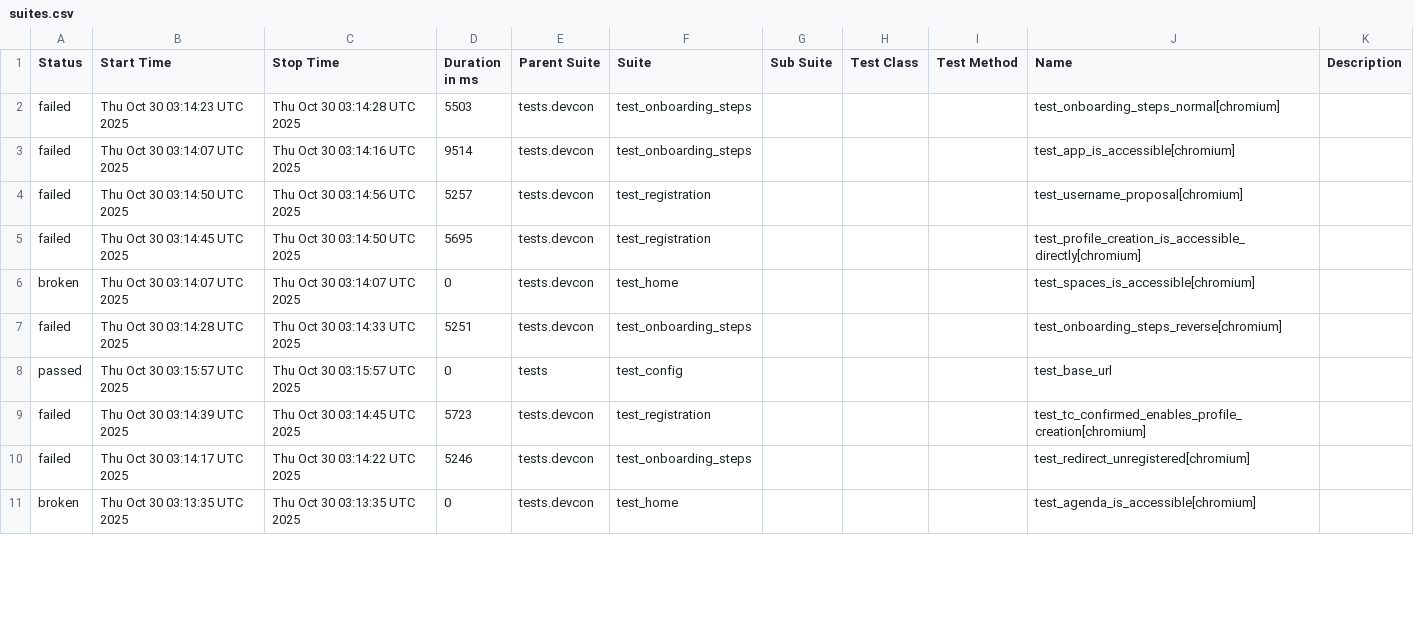
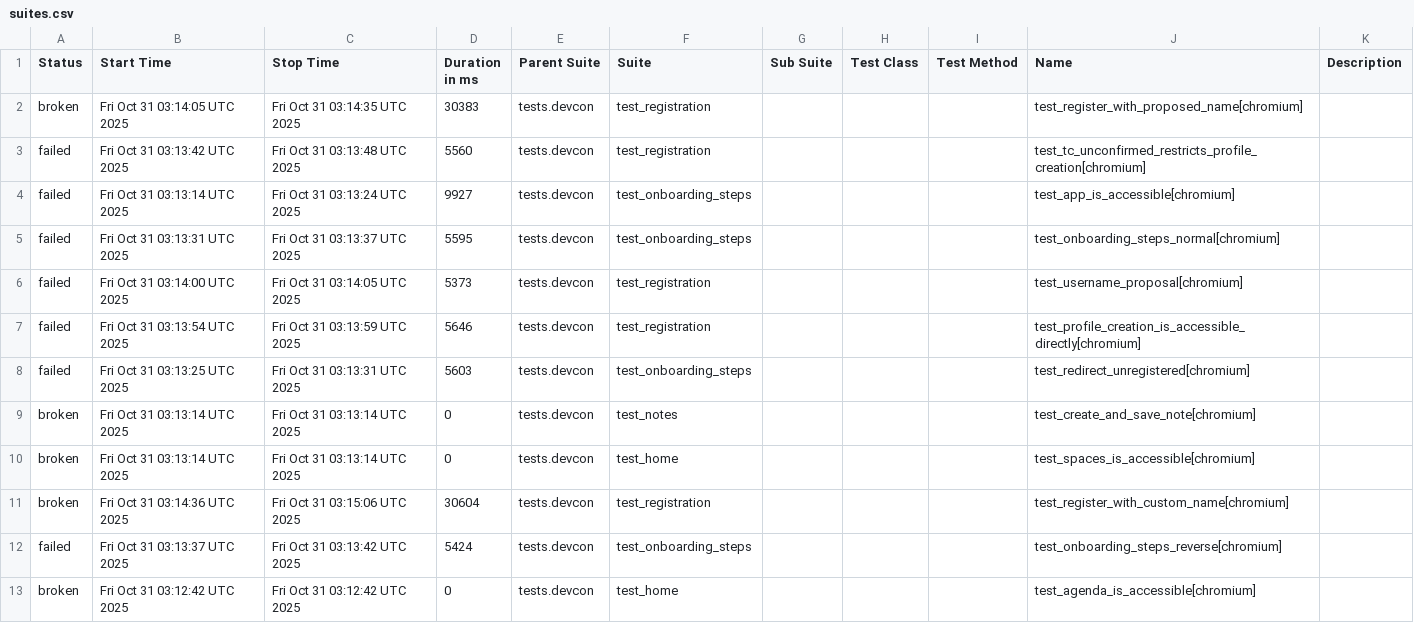
Before and after one commit to andrea-055/devcon_smoke_test, a CSV file: ETH.limo/data/suites.csv, drawn as a sheet; only a part is shown; the diff covers the shown part only.

```diff
--- a/ETH.limo/data/suites.csv
+++ b/ETH.limo/data/suites.csv
@@ -1,11 +1,13 @@
 "Status","Start Time","Stop Time","Duration in ms","Parent Suite","Suite","Sub Suite","Test Class","Test Method","Name","Description"
-"failed","Thu Oct 30 03:14:23 UTC 2025","Thu Oct 30 03:14:28 UTC 2025","5503","tests.devcon","test_onboarding_steps","","","","test_onboarding_steps_normal[chromium]",""
-"failed","Thu Oct 30 03:14:07 UTC 2025","Thu Oct 30 03:14:16 UTC 2025","9514","tests.devcon","test_onboarding_steps","","","","test_app_is_accessible[chromium]",""
-"failed","Thu Oct 30 03:14:50 UTC 2025","Thu Oct 30 03:14:56 UTC 2025","5257","tests.devcon","test_registration","","","","test_username_proposal[chromium]",""
-"failed","Thu Oct 30 03:14:45 UTC 2025","Thu Oct 30 03:14:50 UTC 2025","5695","tests.devcon","test_registration","","","","test_profile_creation_is_accessible_directly[chromium]",""
-"broken","Thu Oct 30 03:14:07 UTC 2025","Thu Oct 30 03:14:07 UTC 2025","0","tests.devcon","test_home","","","","test_spaces_is_accessible[chromium]",""
-"failed","Thu Oct 30 03:14:28 UTC 2025","Thu Oct 30 03:14:33 UTC 2025","5251","tests.devcon","test_onboarding_steps","","","","test_onboarding_steps_reverse[chromium]",""
-"passed","Thu Oct 30 03:15:57 UTC 2025","Thu Oct 30 03:15:57 UTC 2025","0","tests","test_config","","","","test_base_url",""
-"failed","Thu Oct 30 03:14:39 UTC 2025","Thu Oct 30 03:14:45 UTC 2025","5723","tests.devcon","test_registration","","","","test_tc_confirmed_enables_profile_creation[chromium]",""
-"failed","Thu Oct 30 03:14:17 UTC 2025","Thu Oct 30 03:14:22 UTC 2025","5246","tests.devcon","test_onboarding_steps","","","","test_redirect_unregistered[chromium]",""
-"broken","Thu Oct 30 03:13:35 UTC 2025","Thu Oct 30 03:13:35 UTC 2025","0","tests.devcon","test_home","","","","test_agenda_is_accessible[chromium]",""
+"broken","Fri Oct 31 03:14:05 UTC 2025","Fri Oct 31 03:14:35 UTC 2025","30383","tests.devcon","test_registration","","","","test_register_with_proposed_name[chromium]",""
+"failed","Fri Oct 31 03:13:42 UTC 2025","Fri Oct 31 03:13:48 UTC 2025","5560","tests.devcon","test_registration","","","","test_tc_unconfirmed_restricts_profile_creation[chromium]",""
+"failed","Fri Oct 31 03:13:14 UTC 2025","Fri Oct 31 03:13:24 UTC 2025","9927","tests.devcon","test_onboarding_steps","","","","test_app_is_accessible[chromium]",""
+"failed","Fri Oct 31 03:13:31 UTC 2025","Fri Oct 31 03:13:37 UTC 2025","5595","tests.devcon","test_onboarding_steps","","","","test_onboarding_steps_normal[chromium]",""
+"failed","Fri Oct 31 03:14:00 UTC 2025","Fri Oct 31 03:14:05 UTC 2025","5373","tests.devcon","test_registration","","","","test_username_proposal[chromium]",""
+"failed","Fri Oct 31 03:13:54 UTC 2025","Fri Oct 31 03:13:59 UTC 2025","5646","tests.devcon","test_registration","","","","test_profile_creation_is_accessible_directly[chromium]",""
+"failed","Fri Oct 31 03:13:25 UTC 2025","Fri Oct 31 03:13:31 UTC 2025","5603","tests.devcon","test_onboarding_steps","","","","test_redirect_unregistered[chromium]",""
+"broken","Fri Oct 31 03:13:14 UTC 2025","Fri Oct 31 03:13:14 UTC 2025","0","tests.devcon","test_notes","","","","test_create_and_save_note[chromium]",""
+"broken","Fri Oct 31 03:13:14 UTC 2025","Fri Oct 31 03:13:14 UTC 2025","0","tests.devcon","test_home","","","","test_spaces_is_accessible[chromium]",""
+"broken","Fri Oct 31 03:14:36 UTC 2025","Fri Oct 31 03:15:06 UTC 2025","30604","tests.devcon","test_registration","","","","test_register_with_custom_name[chromium]",""
+"failed","Fri Oct 31 03:13:37 UTC 2025","Fri Oct 31 03:13:42 UTC 2025","5424","tests.devcon","test_onboarding_steps","","","","test_onboarding_steps_reverse[chromium]",""
+"broken","Fri Oct 31 03:12:42 UTC 2025","Fri Oct 31 03:12:42 UTC 2025","0","tests.devcon","test_home","","","","test_agenda_is_accessible[chromium]",""
```
Also changed, not shown: 1 added row, 3 removed rows and 4 edited cells elsewhere in this file, 54 other files.
